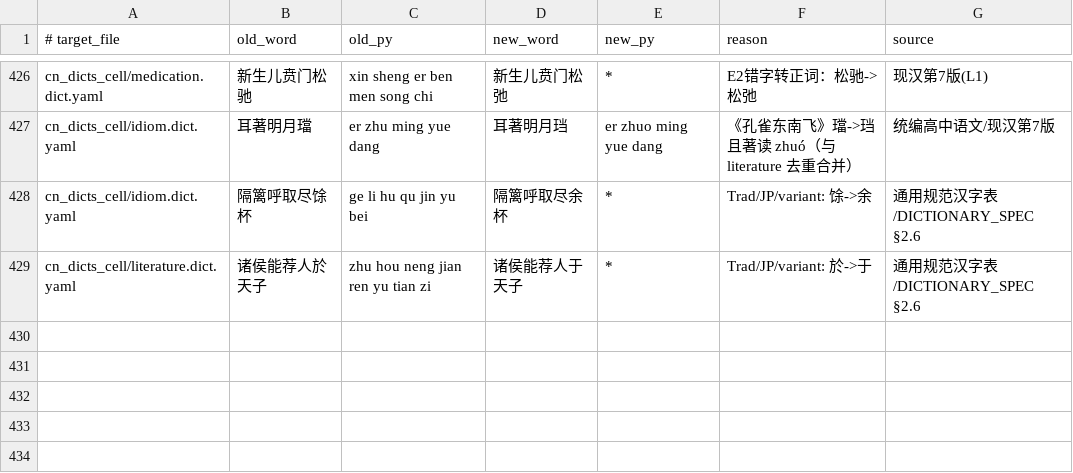
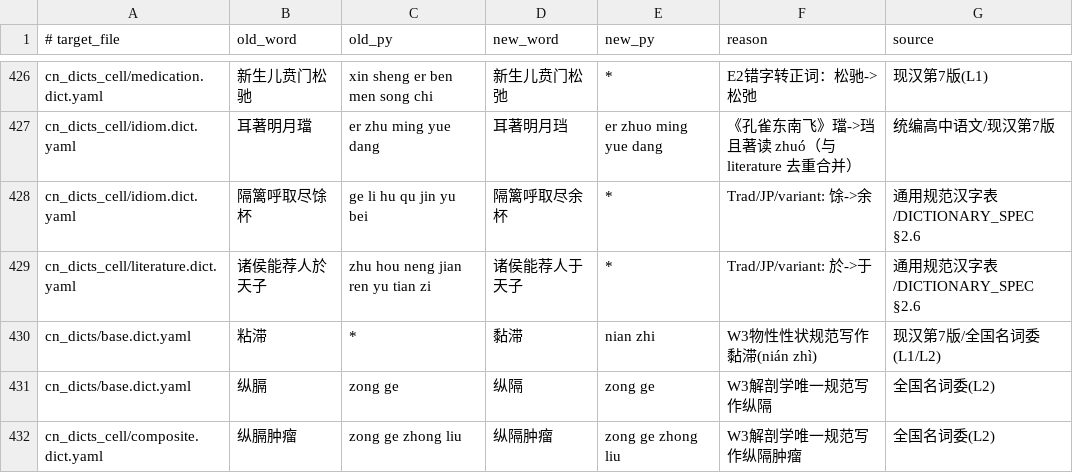
Before and after one commit to Chth1z/rime-chth1z, a TSV file: rules/word_fixes.tsv, drawn as a sheet; only a part is shown, gaps mark what is left out; the diff names each change by its address in the sheet, - before the commit and + after, or states it on an @@ line.

```diff
--- a/rules/word_fixes.tsv
+++ b/rules/word_fixes.tsv
+row 430: cn_dicts/base.dict.yaml | 粘滞 | * | 黏滞 | nian zhi | W3物性性状规范写作黏滞(nián zhì) | 现汉第7版/全国名词委(L1/L2)
+row 431: cn_dicts/base.dict.yaml | 纵膈 | zong ge | 纵隔 | zong ge | W3解剖学唯一规范写作纵隔 | 全国名词委(L2)
+row 432: cn_dicts_cell/composite.dict.yaml | 纵膈肿瘤 | zong ge zhong liu | 纵隔肿瘤 | zong ge zhong liu | W3解剖学唯一规范写作纵隔肿瘤 | 全国名词委(L2)
```
Also changed, not shown: rules/additions.tsv, rules/deletions.tsv, 25 other files.
